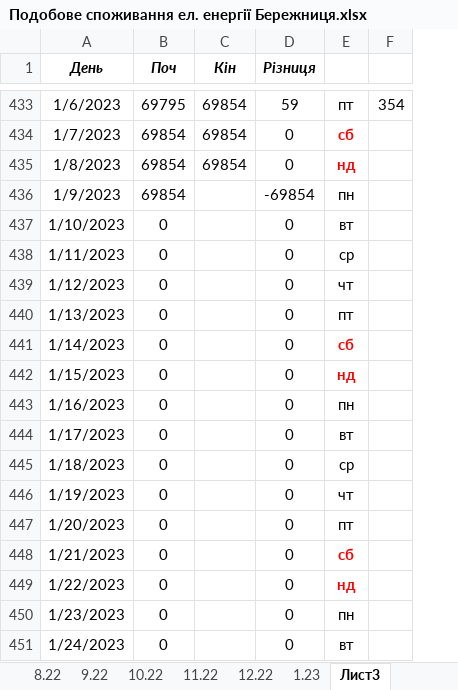
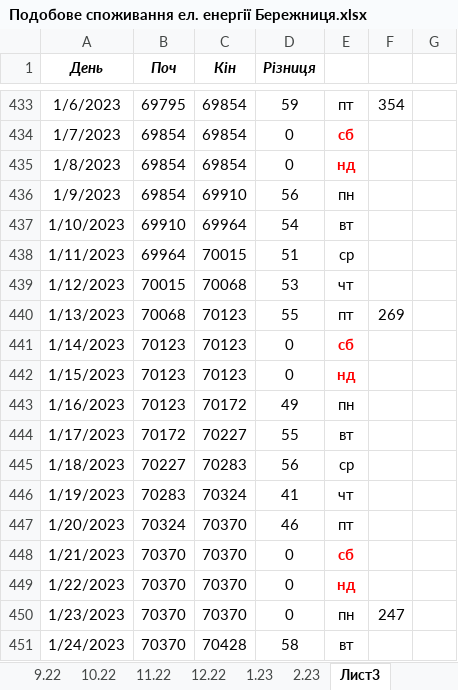
Before and after one commit to AndrijShwed/Dokuments-C, an Excel workbook: Лічильники/Подобове споживання ел. енергії Бережниця.xlsx, sheet Лист3, drawn as a sheet; only a part is shown, gaps mark what is left out; values as stored, in another font and other column widths than the file's, no borders; removed rows and columns are numbered as before the commit, all else as after; the diff covers the shown part only; the diff names each change by its address in the sheet, - before the commit and + after, or states it on an @@ line.

```diff
--- a/Лічильники/Подобове споживання ел. енергії Бережниця.xlsx (sheet Лист3)
+++ b/Лічильники/Подобове споживання ел. енергії Бережниця.xlsx (sheet Лист3)
+sheet tab: 2.23
-column F, row 433: 354
+column F, rows 433-450: 354 |  |  |  |  |  |  | 269 |  |  |  |  |  |  |  |  |  | 247
+column G, empty
-C436 (Кін): (empty)
+C436 (Кін): 69910
-D436 (Різниця): -69854
+D436 (Різниця): 56
-B437 (Поч): 0
+B437 (Поч): 69910
-C437 (Кін): (empty)
+C437 (Кін): 69964
-D437 (Різниця): 0
+D437 (Різниця): 54
-B438 (Поч): 0
+B438 (Поч): 69964
-C438 (Кін): (empty)
+C438 (Кін): 70015
-D438 (Різниця): 0
+D438 (Різниця): 51
-B439 (Поч): 0
+B439 (Поч): 70015
-C439 (Кін): (empty)
+C439 (Кін): 70068
-D439 (Різниця): 0
+D439 (Різниця): 53
-B440 (Поч): 0
+B440 (Поч): 70068
-C440:C442 (Кін): (empty)
+C440:C442 (Кін): 70123
-D440 (Різниця): 0
+D440 (Різниця): 55
-B441:B443 (Поч): 0
+B441:B443 (Поч): 70123
-C443 (Кін): (empty)
+C443 (Кін): 70172
-D443 (Різниця): 0
+D443 (Різниця): 49
-B444 (Поч): 0
+B444 (Поч): 70172
-C444 (Кін): (empty)
+C444 (Кін): 70227
-D444 (Різниця): 0
+D444 (Різниця): 55
-B445 (Поч): 0
+B445 (Поч): 70227
-C445 (Кін): (empty)
+C445 (Кін): 70283
-D445 (Різниця): 0
+D445 (Різниця): 56
-B446 (Поч): 0
+B446 (Поч): 70283
-C446 (Кін): (empty)
+C446 (Кін): 70324
-D446 (Різниця): 0
+D446 (Різниця): 41
-B447 (Поч): 0
+B447 (Поч): 70324
-C447:C450 (Кін): (empty)
+C447:C450 (Кін): 70370
-D447 (Різниця): 0
+D447 (Різниця): 46
-B448:B451 (Поч): 0
+B448:B451 (Поч): 70370
-C451 (Кін): (empty)
+C451 (Кін): 70428
-D451 (Різниця): 0
+D451 (Різниця): 58
```
Also changed, not shown: 53 edited cells elsewhere in this sheet, sheet 1.23, Лічильники/Внутрішній ел. лічильник.xlsx, Лічильники/Народний дім с.Бережниця.xlsx, 53 other files.
